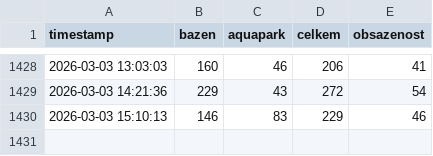
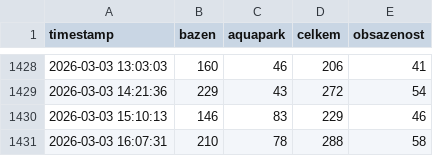
Before and after one commit to malecek44/sutka-visit-monitor, a CSV file: data.csv, drawn as a sheet; only a part is shown, gaps mark what is left out.

```diff
--- a/data.csv
+++ b/data.csv
@@ -1430 +1430,2 @@ timestamp,bazen,aquapark,celkem,obsazenost
 2026-03-03 15:10:13,146,83,229,46
+2026-03-03 16:07:31,210,78,288,58
```
